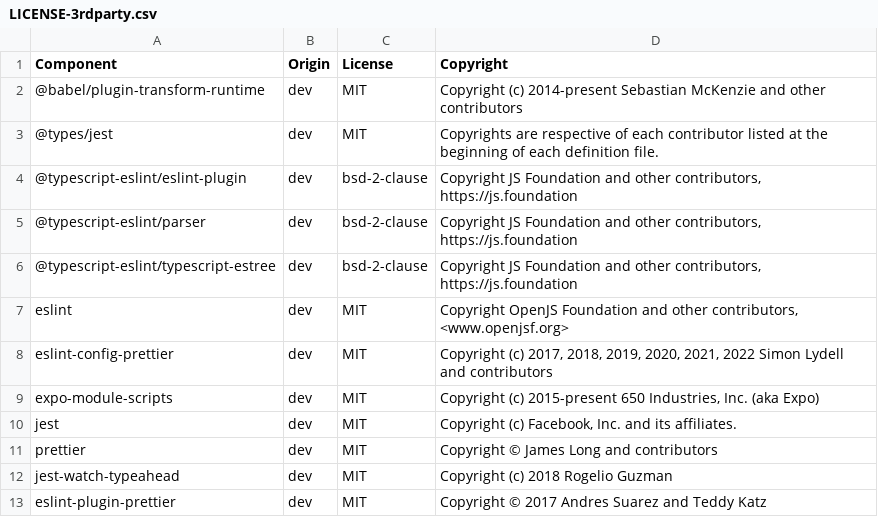
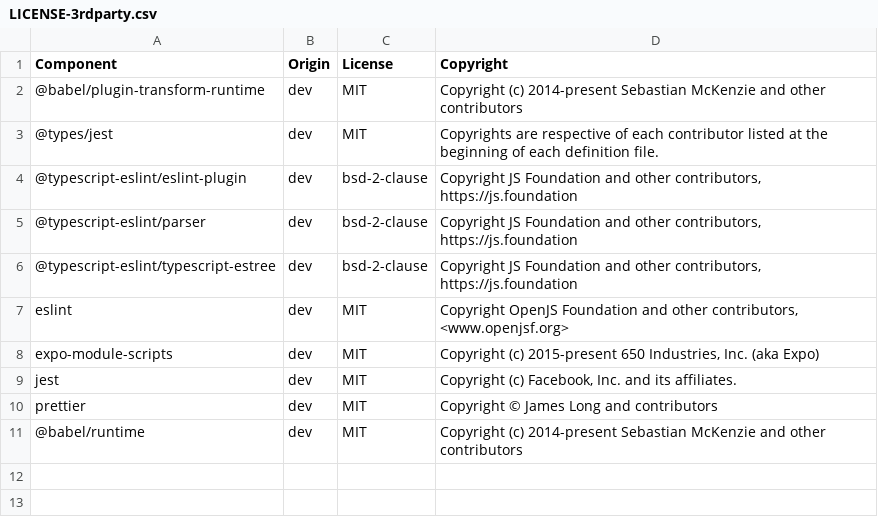
Before and after one commit to DataDog/expo-datadog, a CSV file: LICENSE-3rdparty.csv, drawn as a sheet.

Commit message:
chore: update LICENSE-3rdparty.csv

```diff
--- a/LICENSE-3rdparty.csv
+++ b/LICENSE-3rdparty.csv
@@ -7,3 +7,2 @@ Component,Origin,License,Copyright
 eslint,dev,MIT,"Copyright OpenJS Foundation and other contributors, <www.openjsf.org>"
-eslint-config-prettier,dev,MIT,"Copyright (c) 2017, 2018, 2019, 2020, 2021, 2022 Simon Lydell and contributors"
 expo-module-scripts,dev,MIT,"Copyright (c) 2015-present 650 Industries, Inc. (aka Expo)"
@@ -11,3 +10,2 @@ jest,dev,MIT,"Copyright (c) Facebook, Inc. and its affiliates."
 prettier,dev,MIT,"Copyright © James Long and contributors"
-jest-watch-typeahead,dev,MIT,"Copyright (c) 2018 Rogelio Guzman"
-eslint-plugin-prettier,dev,MIT,"Copyright © 2017 Andres Suarez and Teddy Katz"
+@babel/runtime,dev,MIT,"Copyright (c) 2014-present Sebastian McKenzie and other contributors"
```
